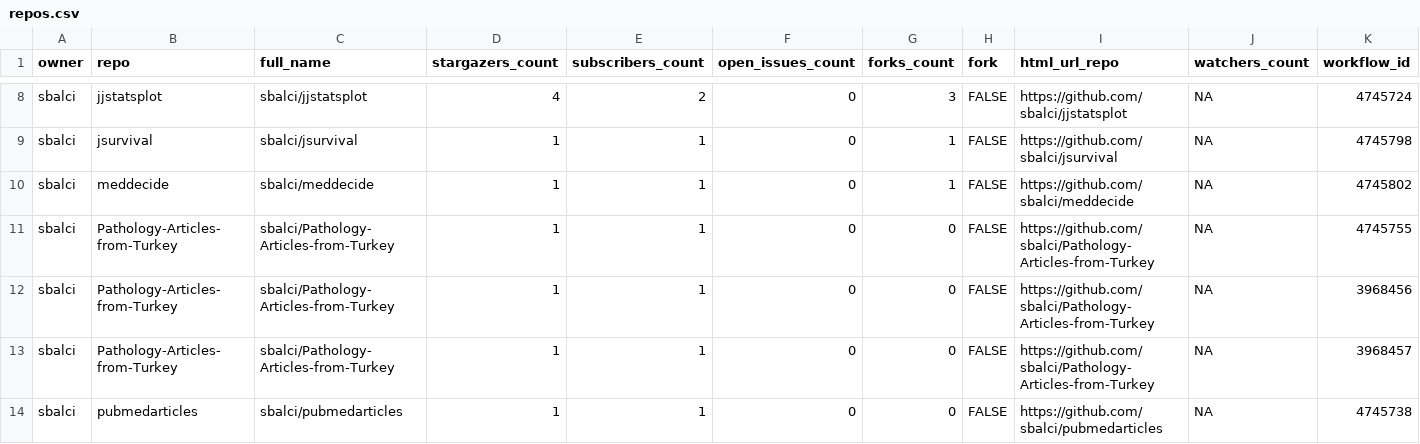
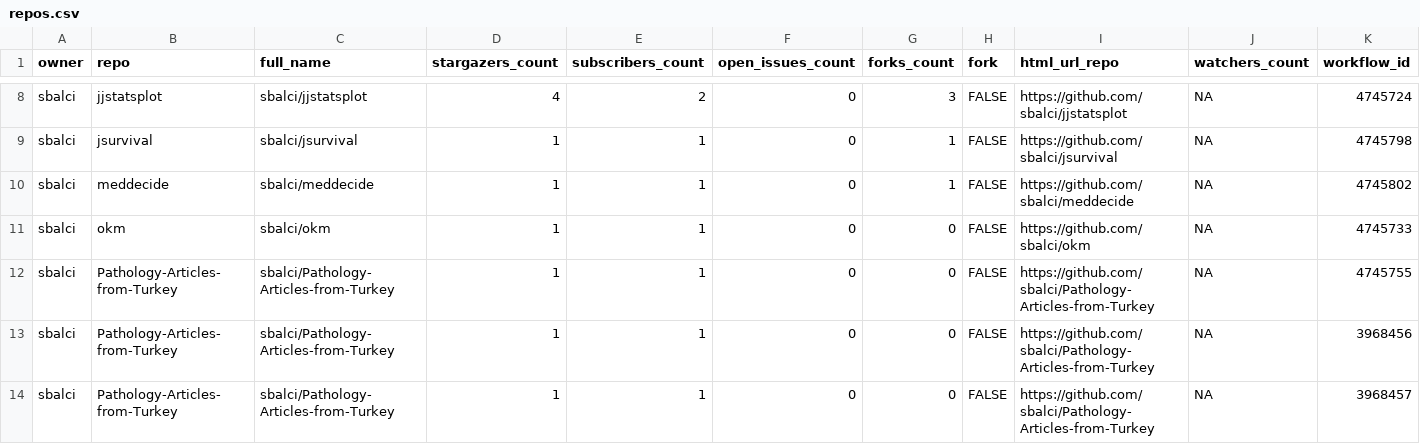
Before and after one commit to sbalci/status, a CSV file: repos.csv, drawn as a sheet; only a part is shown, gaps mark what is left out; the shorter side is filled out with more unchanged rows; rows hold the shown columns only; the diff names each change by its address in the sheet, - before the commit and + after, or states it on an @@ line.

```diff
--- a/repos.csv
+++ b/repos.csv
+row 11: sbalci | okm | sbalci/okm | 1 | 1 | 0 | 0 | FALSE | https://github.com/sbalci/okm | NA | 4745733
```
Also changed, not shown: 1 other file.
